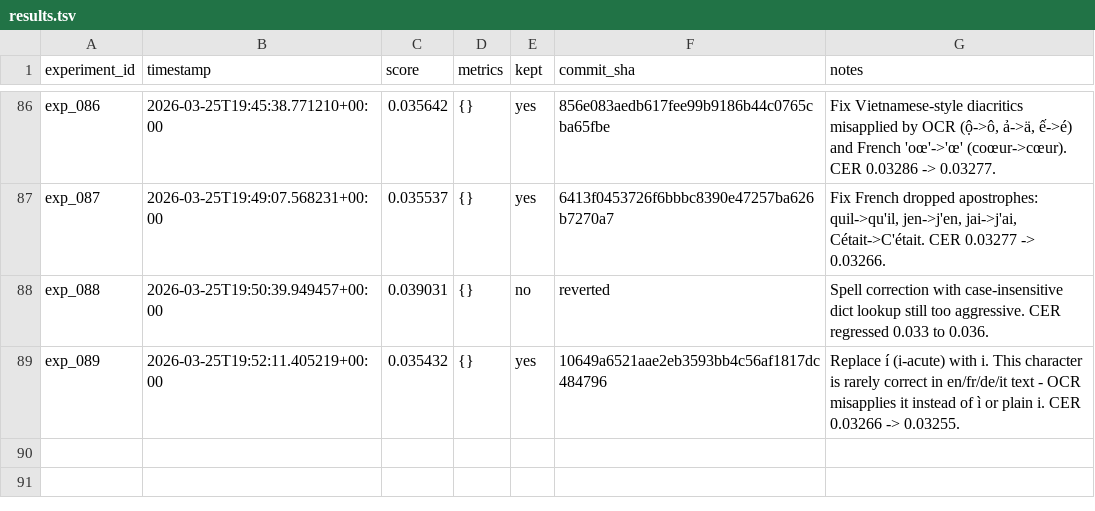
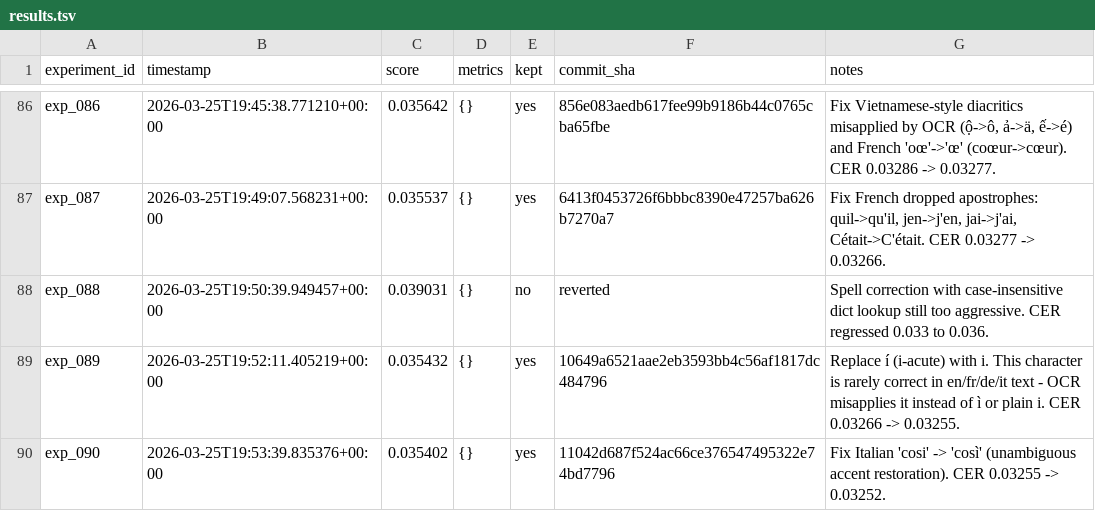
Before and after one commit to nikhaldi/booksnap, a TSV file: android/lab/results.tsv, drawn as a sheet; only a part is shown, gaps mark what is left out; the diff names each change by its address in the sheet, - before the commit and + after, or states it on an @@ line.

Commit message:
booksnap-android: exp_090 — Fix Italian 'cosi' -> 'così' (unambiguous accent restoration). CER 0.03255 -> 0.03252.

```diff
--- a/android/lab/results.tsv
+++ b/android/lab/results.tsv
+row 90: exp_090 | 2026-03-25T19:53:39.835376+00:00 | 0.035402 | {} | yes | 11042d687f524ac66ce376547495322e74bd7796 | Fix Italian 'cosi' -> 'così' (unambiguous accent restoration). CER 0.03255 -> 0.03252.
```
Also changed, not shown: 1 other file.
